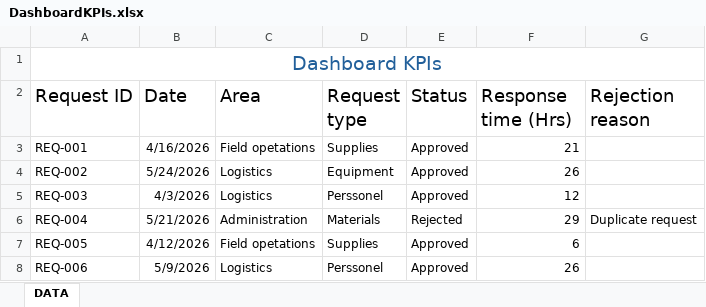
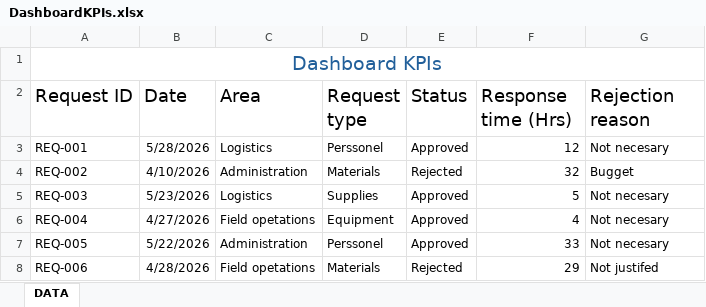
Before and after one commit to Job-Pulache/Field-Requirement-management, an Excel workbook: Dashboard/DashboardKPIs.xlsx, sheet DATA, drawn as a sheet; only a part is shown; values as stored, in another font and other column widths than the file's, no borders; conditional formats not drawn; the diff covers the shown part only; the diff names each change by its address in the sheet, - before the commit and + after, or states it on an @@ line.

Commit message:
add conditional format in field rejection reason

```diff
--- a/Dashboard/DashboardKPIs.xlsx (sheet DATA)
+++ b/Dashboard/DashboardKPIs.xlsx (sheet DATA)
-B3 (Date): 4/16/2026
+B3 (Date): 5/28/2026
-C3 (Area): Field opetations
+C3 (Area): Logistics
-D3 (Request type): Supplies
+D3 (Request type): Perssonel
-F3 (Response time (Hrs)): 21
+F3 (Response time (Hrs)): 12
-G3 (Rejection reason): (empty)
+G3 (Rejection reason): Not necesary
-B4 (Date): 5/24/2026
+B4 (Date): 4/10/2026
-C4 (Area): Logistics
+C4 (Area): Administration
-D4 (Request type): Equipment
+D4 (Request type): Materials
-E4 (Status): Approved
+E4 (Status): Rejected
-F4 (Response time (Hrs)): 26
+F4 (Response time (Hrs)): 32
-G4 (Rejection reason): (empty)
+G4 (Rejection reason): Bugget
-B5 (Date): 4/3/2026
+B5 (Date): 5/23/2026
-D5 (Request type): Perssonel
+D5 (Request type): Supplies
-F5 (Response time (Hrs)): 12
+F5 (Response time (Hrs)): 5
-G5 (Rejection reason): (empty)
+G5 (Rejection reason): Not necesary
-B6 (Date): 5/21/2026
+B6 (Date): 4/27/2026
-C6 (Area): Administration
+C6 (Area): Field opetations
-D6 (Request type): Materials
+D6 (Request type): Equipment
-E6 (Status): Rejected
+E6 (Status): Approved
-F6 (Response time (Hrs)): 29
+F6 (Response time (Hrs)): 4
-G6 (Rejection reason): Duplicate request
+G6 (Rejection reason): Not necesary
-B7 (Date): 4/12/2026
+B7 (Date): 5/22/2026
-C7 (Area): Field opetations
+C7 (Area): Administration
-D7 (Request type): Supplies
+D7 (Request type): Perssonel
-F7 (Response time (Hrs)): 6
+F7 (Response time (Hrs)): 33
-G7 (Rejection reason): (empty)
+G7 (Rejection reason): Not necesary
-B8 (Date): 5/9/2026
+B8 (Date): 4/28/2026
-C8 (Area): Logistics
+C8 (Area): Field opetations
-D8 (Request type): Perssonel
+D8 (Request type): Materials
-E8 (Status): Approved
+E8 (Status): Rejected
-F8 (Response time (Hrs)): 26
+F8 (Response time (Hrs)): 29
-G8 (Rejection reason): (empty)
+G8 (Rejection reason): Not justifed
```
Also changed, not shown: 1 added row and 112 edited cells elsewhere in this sheet, formulas that keep their value.
